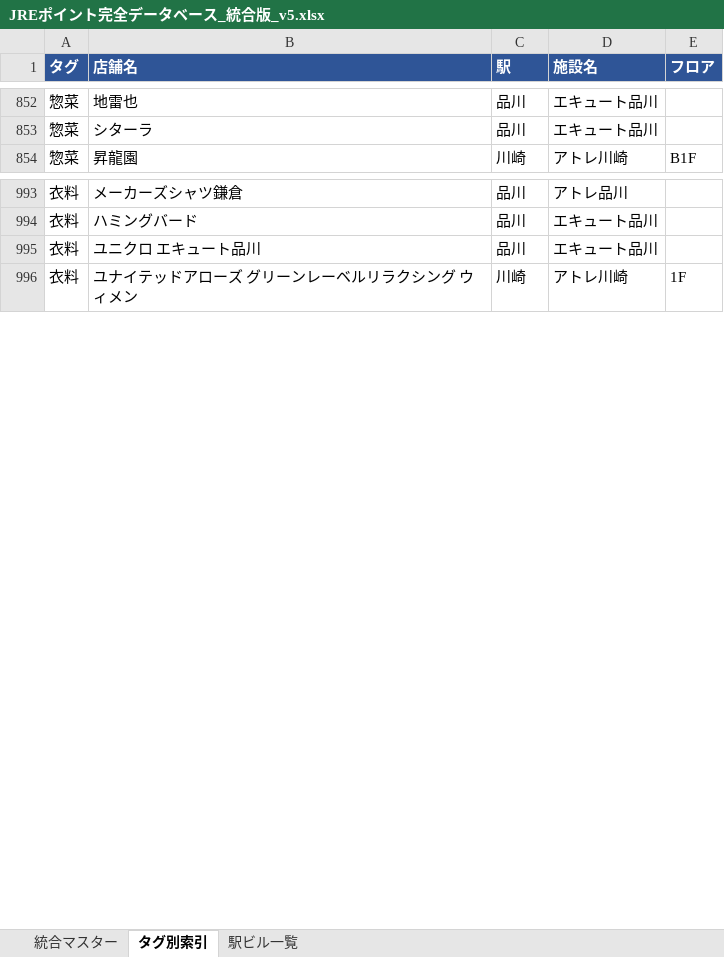
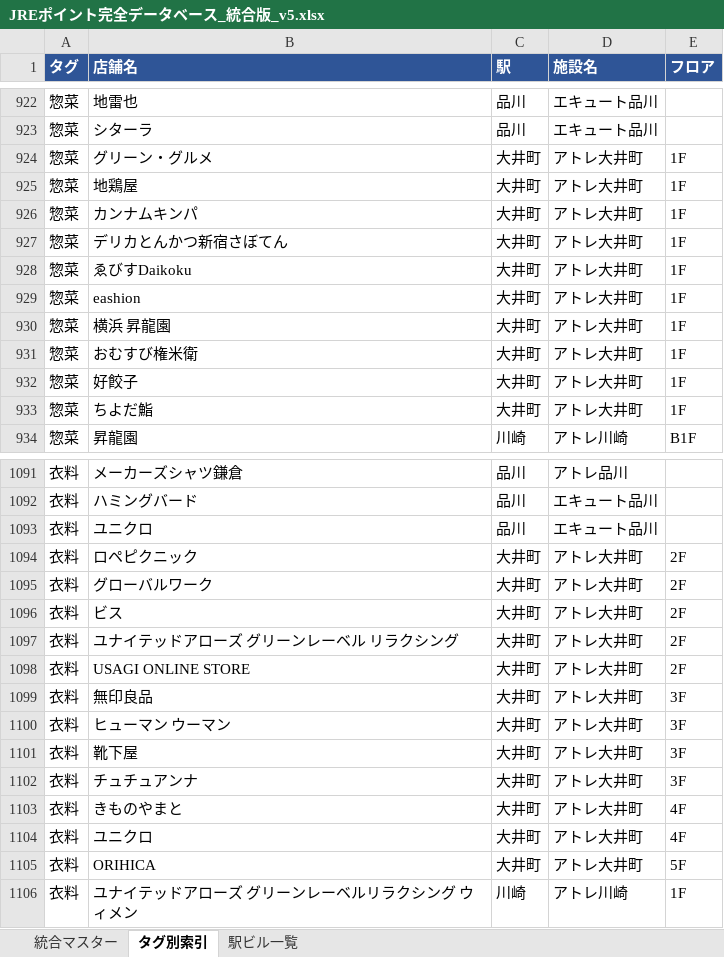
Before and after one commit to yossato/j, an Excel workbook: JREポイント完全データベース_統合版_v5.xlsx, sheet タグ別索引, drawn as a sheet; only a part is shown, gaps mark what is left out; values as stored, in another font and other column widths than the file's, no borders; addresses are those after the commit; the diff covers the shown part only; the diff names each change by its address in the sheet, - before the commit and + after, or states it on an @@ line.

```diff
--- a/JREポイント完全データベース_統合版_v5.xlsx (sheet タグ別索引)
+++ b/JREポイント完全データベース_統合版_v5.xlsx (sheet タグ別索引)
+row 924: 惣菜 | グリーン・グルメ | 大井町 | アトレ大井町 | 1F
+row 925: 惣菜 | 地鶏屋 | 大井町 | アトレ大井町 | 1F
+row 926: 惣菜 | カンナムキンパ | 大井町 | アトレ大井町 | 1F
+row 927: 惣菜 | デリカとんかつ新宿さぼてん | 大井町 | アトレ大井町 | 1F
+row 928: 惣菜 | ゑびすDaikoku | 大井町 | アトレ大井町 | 1F
+row 929: 惣菜 | eashion | 大井町 | アトレ大井町 | 1F
+row 930: 惣菜 | 横浜 昇龍園 | 大井町 | アトレ大井町 | 1F
+row 931: 惣菜 | おむすび権米衛 | 大井町 | アトレ大井町 | 1F
+row 932: 惣菜 | 好餃子 | 大井町 | アトレ大井町 | 1F
+row 933: 惣菜 | ちよだ鮨 | 大井町 | アトレ大井町 | 1F
-B1093 (店舗名): ユニクロ エキュート品川
+B1093 (店舗名): ユニクロ
+row 1094: 衣料 | ロペピクニック | 大井町 | アトレ大井町 | 2F
+row 1095: 衣料 | グローバルワーク | 大井町 | アトレ大井町 | 2F
+row 1096: 衣料 | ビス | 大井町 | アトレ大井町 | 2F
+row 1097: 衣料 | ユナイテッドアローズ グリーンレーベル リラクシング | 大井町 | アトレ大井町 | 2F
+row 1098: 衣料 | USAGI ONLINE STORE | 大井町 | アトレ大井町 | 2F
+row 1099: 衣料 | 無印良品 | 大井町 | アトレ大井町 | 3F
+row 1100: 衣料 | ヒューマン ウーマン | 大井町 | アトレ大井町 | 3F
+row 1101: 衣料 | 靴下屋 | 大井町 | アトレ大井町 | 3F
+row 1102: 衣料 | チュチュアンナ | 大井町 | アトレ大井町 | 3F
+row 1103: 衣料 | きものやまと | 大井町 | アトレ大井町 | 4F
+row 1104: 衣料 | ユニクロ | 大井町 | アトレ大井町 | 4F
+row 1105: 衣料 | ORIHICA | 大井町 | アトレ大井町 | 5F
```
Also changed, not shown: 104 added rows and 9 removed rows elsewhere in this sheet, sheet 統合マスター, sheet 駅ビル一覧, 3 other files.
